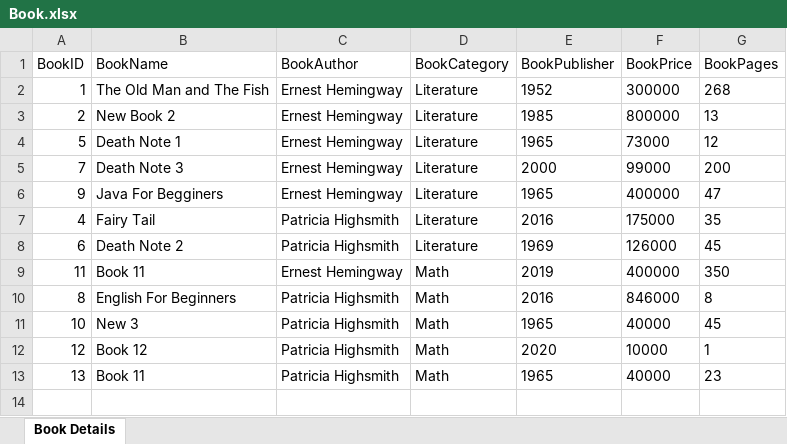
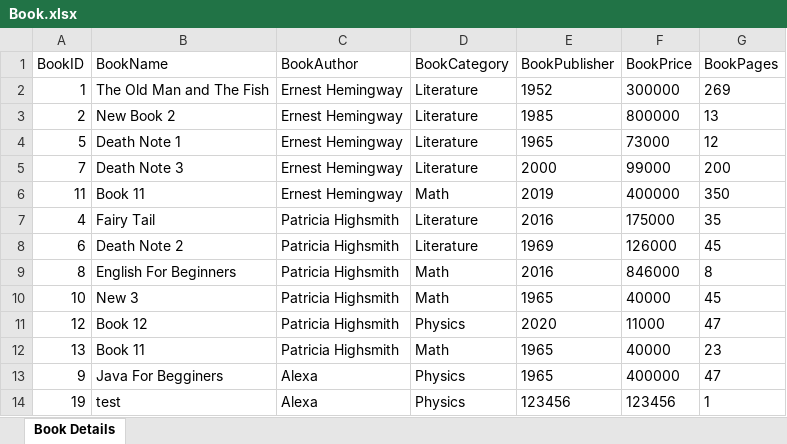
Before and after one commit to loilunhp007/qltvJava, an Excel workbook: mavenproject1/Book.xlsx, sheet Book Details, drawn as a sheet; values as stored, in another font and other column widths than the file's, no borders; removed rows and columns are numbered as before the commit, all else as after; the diff names each change by its address in the sheet, - before the commit and + after, or states it on an @@ line.

```diff
--- a/mavenproject1/Book.xlsx (sheet Book Details)
+++ b/mavenproject1/Book.xlsx (sheet Book Details)
-G2 (BookPages): 268
+G2 (BookPages): 269
-row 6: 9 | Java For Begginers | Ernest Hemingway | Literature | 1965 | 400000 | 47
@@ row 9 moved to row 6: 11 @@
-D11 (BookCategory): Math
+D11 (BookCategory): Physics
-F11 (BookPrice): 10000
+F11 (BookPrice): 11000
-G11 (BookPages): 1
+G11 (BookPages): 47
+row 13: 9 | Java For Begginers | Alexa | Physics | 1965 | 400000 | 47
+row 14: 19 | test | Alexa | Physics | 123456 | 123456 | 1
```
Also changed, not shown: 7 other files.
